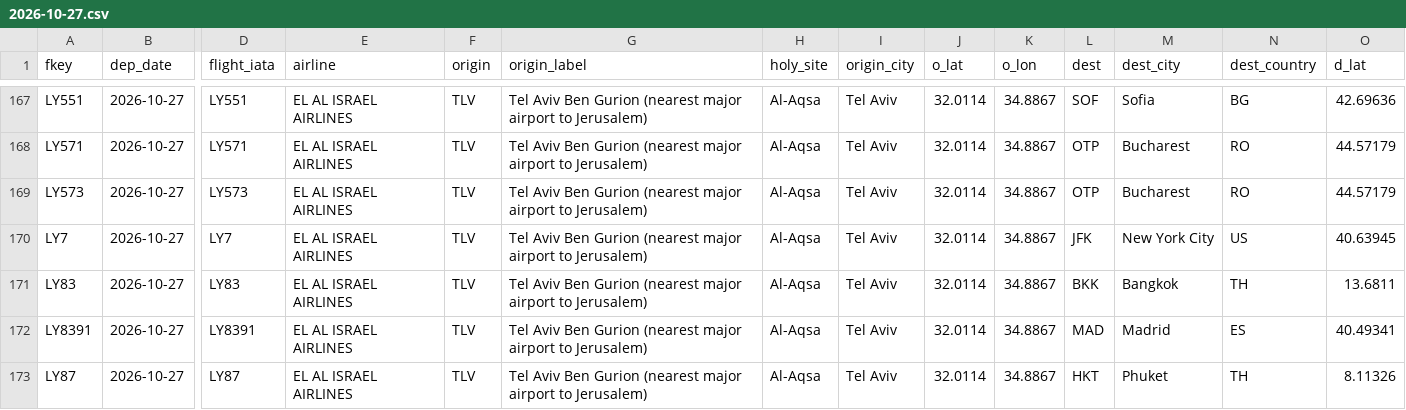
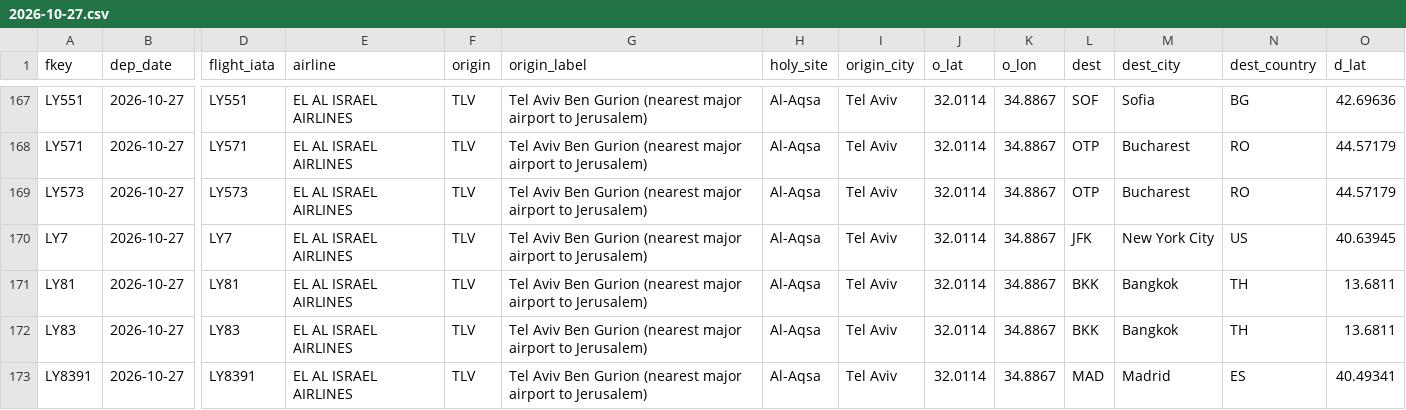
Before and after one commit to mrbugimposter3-ship-it/haramain-flights-live, a CSV file: data/flights/2026-10-27.csv, drawn as a sheet; only a part is shown, gaps mark what is left out; the shorter side is filled out with more unchanged rows; rows hold the shown columns only; the diff covers the shown part only; the diff names each change by its address in the sheet, - before the commit and + after, or states it on an @@ line.

```diff
--- a/data/flights/2026-10-27.csv
+++ b/data/flights/2026-10-27.csv
+row 171: LY81 | 2026-10-27 | LY81 | EL AL ISRAEL AIRLINES | TLV | Tel Aviv Ben Gurion (nearest major airport to Jerusalem) | Al-Aqsa | Tel Aviv | 32.0114 | 34.8867 | BKK | Bangkok | TH | 13.6811
```
Also changed, not shown: 4 added rows elsewhere in this file, data/flights/2026-10-24.csv, data/flights/2026-10-25.csv, 46 other files.
